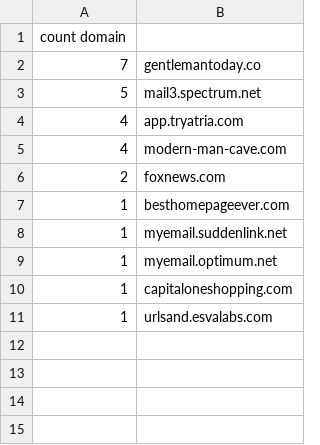
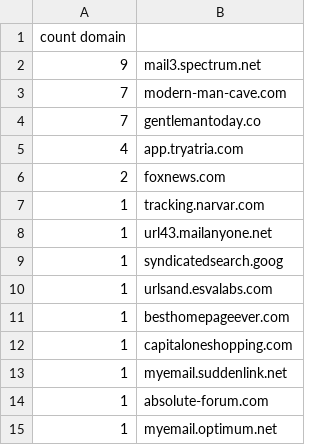
Before and after one commit to ri5pekt/pfm-user-jurney, a TSV file: deploy/analysis/unhandled_referrers.tsv, drawn as a sheet.

```diff
--- a/deploy/analysis/unhandled_referrers.tsv
+++ b/deploy/analysis/unhandled_referrers.tsv
@@ -1,11 +1,15 @@
 count	domain
+9|mail3.spectrum.net
+7|modern-man-cave.com
 7|gentlemantoday.co
-5|mail3.spectrum.net
 4|app.tryatria.com
-4|modern-man-cave.com
 2|foxnews.com
+1|tracking.narvar.com
+1|url43.mailanyone.net
+1|syndicatedsearch.goog
+1|urlsand.esvalabs.com
 1|besthomepageever.com
+1|capitaloneshopping.com
 1|myemail.suddenlink.net
+1|absolute-forum.com
 1|myemail.optimum.net
-1|capitaloneshopping.com
-1|urlsand.esvalabs.com
```
Also changed, not shown: deploy/analysis/channel_breakdown.tsv, deploy/analysis/entry_paths.tsv, 9 other files.
